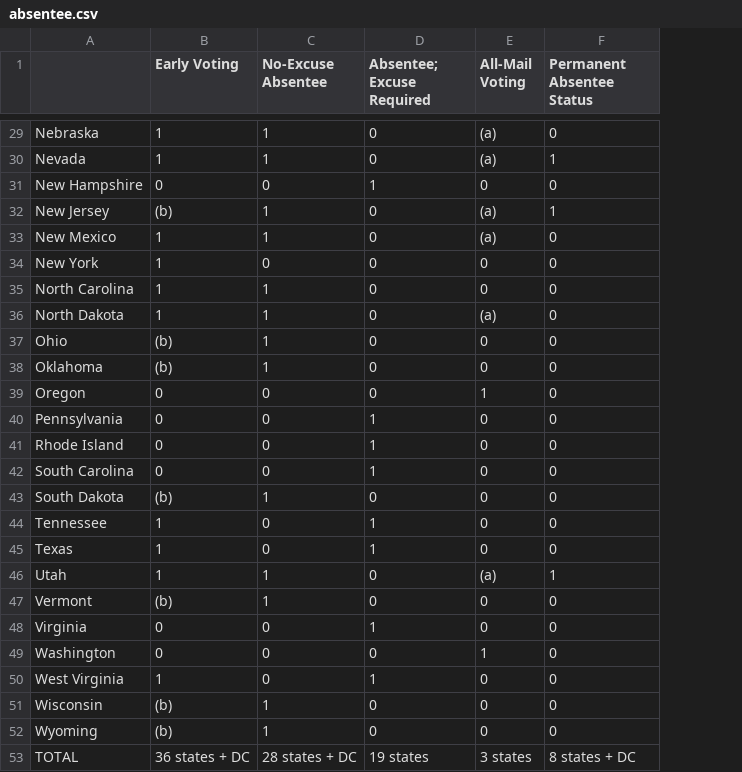
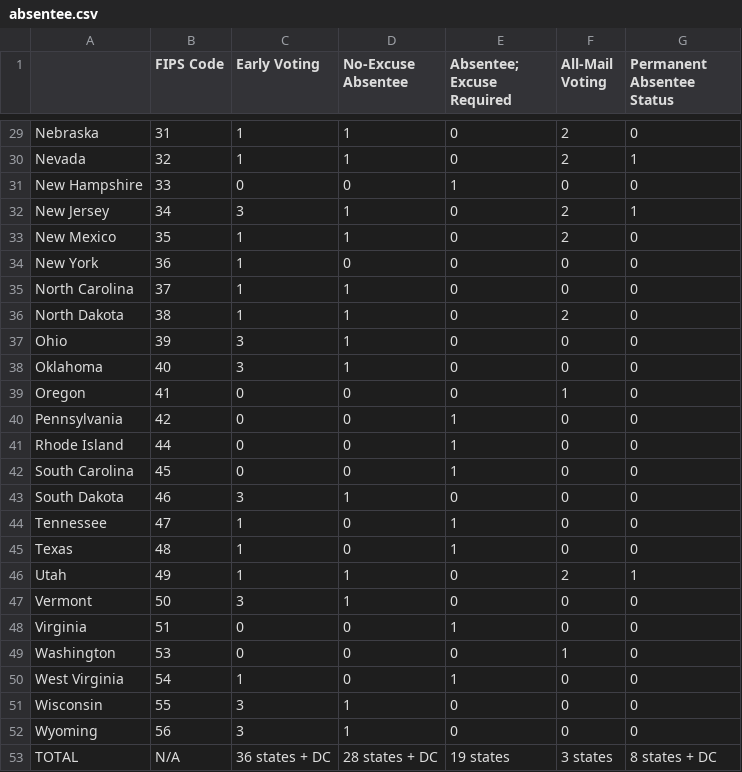
Before and after one commit to ZhenjiaChen/NCSL-Data-Mining, a CSV file: Absentee and Early Voting/absentee.csv, drawn as a sheet; only a part is shown, gaps mark what is left out; addresses are those after the commit; the diff covers the shown part only; the diff names each change by its address in the sheet, - before the commit and + after, or states it on an @@ line.

```diff
--- a/Absentee and Early Voting/absentee.csv
+++ b/Absentee and Early Voting/absentee.csv
+column B (FIPS Code), rows 29-53: 31 | 32 | 33 | 34 | 35 | 36 | 37 | 38 | 39 | 40 | 41 | 42 | 44 | 45 | 46 | 47 | 48 | 49 | 50 | 51 | 53 | 54 | 55 | 56 | N/A
-F29:F30 (All-Mail Voting): (a)
+F29:F30 (All-Mail Voting): 2
-C32 (Early Voting): (b)
+C32 (Early Voting): 3
-F32:F33 (All-Mail Voting): (a)
+F32:F33 (All-Mail Voting): 2
-F36 (All-Mail Voting): (a)
+F36 (All-Mail Voting): 2
-C37:C38 (Early Voting): (b)
+C37:C38 (Early Voting): 3
-C43 (Early Voting): (b)
+C43 (Early Voting): 3
-F46 (All-Mail Voting): (a)
+F46 (All-Mail Voting): 2
-C47 (Early Voting): (b)
+C47 (Early Voting): 3
-C51:C52 (Early Voting): (b)
+C51:C52 (Early Voting): 3
```
Also changed, not shown: 20 edited cells elsewhere in this file, 2 other files.
